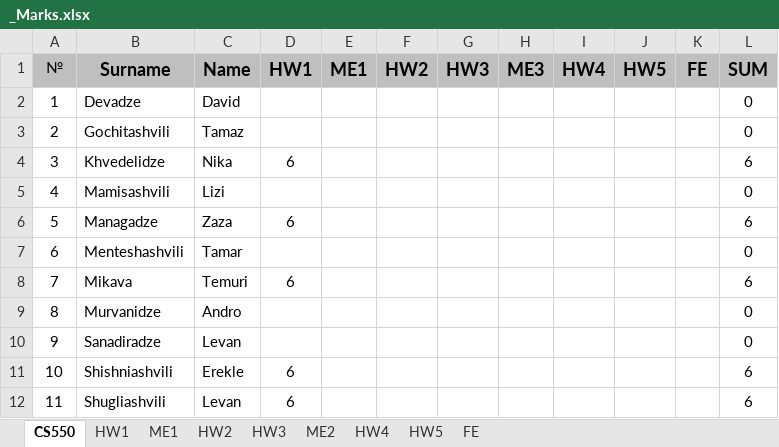
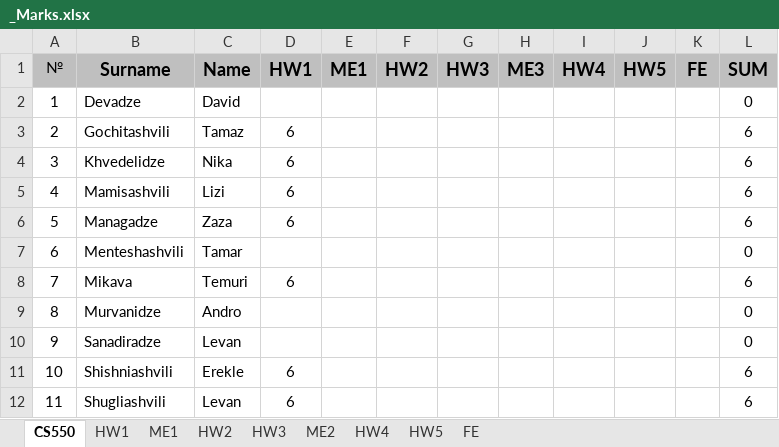
Before and after one commit to stsiskar/IU, an Excel workbook: CS550/_Marks.xlsx, sheet CS550, drawn as a sheet; values as stored, in another font and other column widths than the file's, no borders; the diff names each change by its address in the sheet, - before the commit and + after, or states it on an @@ line.

```diff
--- a/CS550/_Marks.xlsx (sheet CS550)
+++ b/CS550/_Marks.xlsx (sheet CS550)
-D3 (HW1): (empty)
+D3 (HW1): 6
-L3 (SUM): 0
+L3 (SUM): 6
-D5 (HW1): (empty)
+D5 (HW1): 6
-L5 (SUM): 0
+L5 (SUM): 6
```
Also changed, not shown: sheet HW1.
